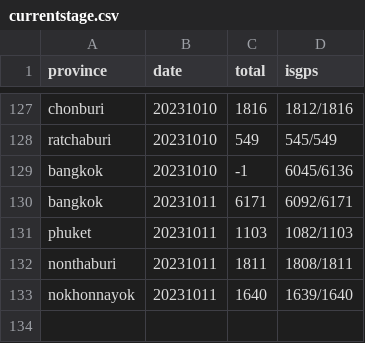
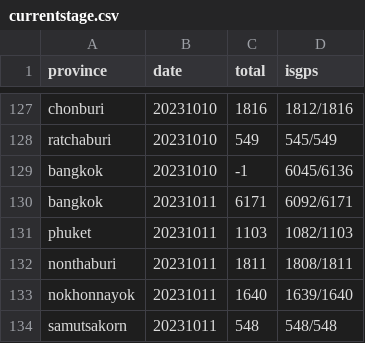
Before and after one commit to phawitb/crawler-led3-window, a CSV file: currentstage.csv, drawn as a sheet; only a part is shown, gaps mark what is left out; the diff names each change by its address in the sheet, - before the commit and + after, or states it on an @@ line.

Commit message:
Update currentstage.csv

```diff
--- a/currentstage.csv
+++ b/currentstage.csv
+row 134: samutsakorn | 20231011 | 548 | 548/548
```
